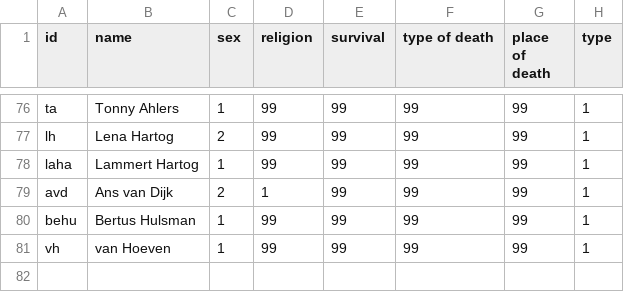
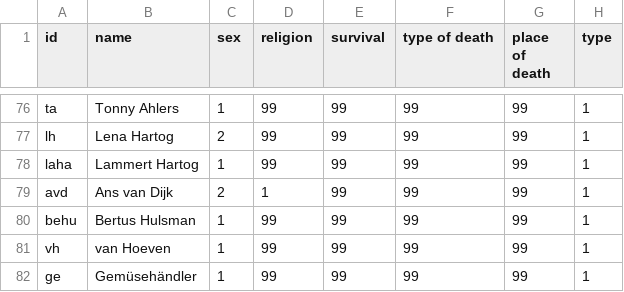
Before and after one commit to AnneFrank2020/Anne-Frank-Netzwerk-, a CSV file: Abgabe/nodelist.csv, drawn as a sheet; only a part is shown, gaps mark what is left out; the diff names each change by its address in the sheet, - before the commit and + after, or states it on an @@ line.

Commit message:
Update nodelist.csv

```diff
--- a/Abgabe/nodelist.csv
+++ b/Abgabe/nodelist.csv
+row 82: ge | Gemüsehändler | 1 | 99 | 99 | 99 | 99 | 1
```
